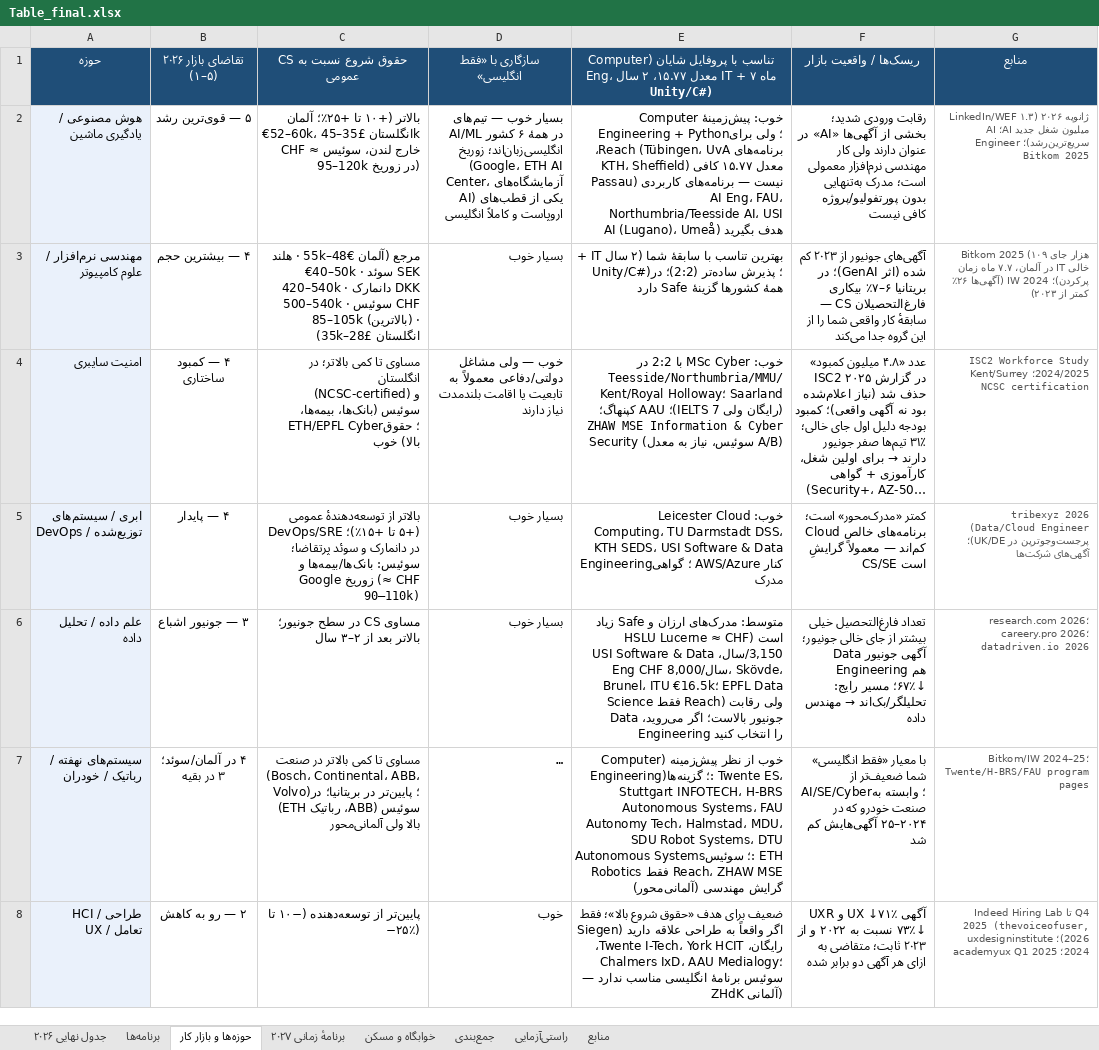
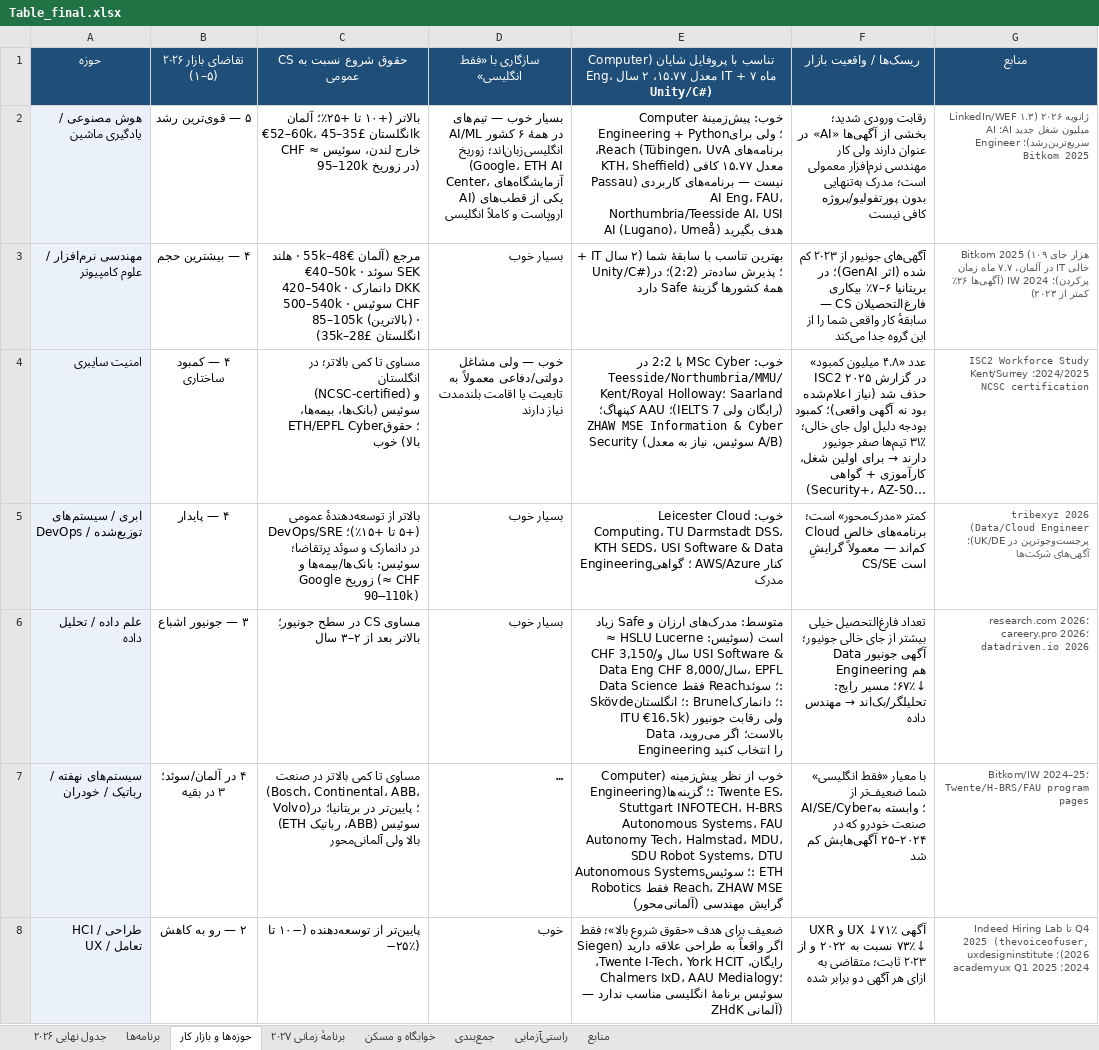
Before and after one commit to Shayan-Amz/Shayan-Amz, an Excel workbook: Table_final.xlsx, sheet حوزه‌ها و بازار کار, drawn as a sheet; only a part is shown; long unchanged cells end in …; values as stored, in another font and other column widths than the file's, no borders; the diff names each change by its address in the sheet, - before the commit and + after, or states it on an @@ line.

Commit message:
Fields sheet: name Switzerland explicitly in data-science row
Co-authored-by: arena-agent <297053741+arena-agent@users.noreply.github.com>

```diff
--- a/Table_final.xlsx (sheet حوزه‌ها و بازار کار)
+++ b/Table_final.xlsx (sheet حوزه‌ها و بازار کار)
-E6: …زیاد است (HSLU Lucerne ≈ CHF 3,150/سال، USI Software & Data Eng CHF 8,000/سال، Skövde، Brunel، ITU €16.5k؛ EPFL Data Science فقط Reach) ولی رقابت…
+E6: …زیاد است (سوئیس: HSLU Lucerne ≈ CHF 3,150/سال و USI Software & Data Eng CHF 8,000/سال، EPFL Data Science فقط Reach؛ سوئد: Skövde؛ انگلستان: Brunel؛ دانمارک: ITU €16.5k) ولی رقابت…
```
Also changed, not shown: 1 other file.
